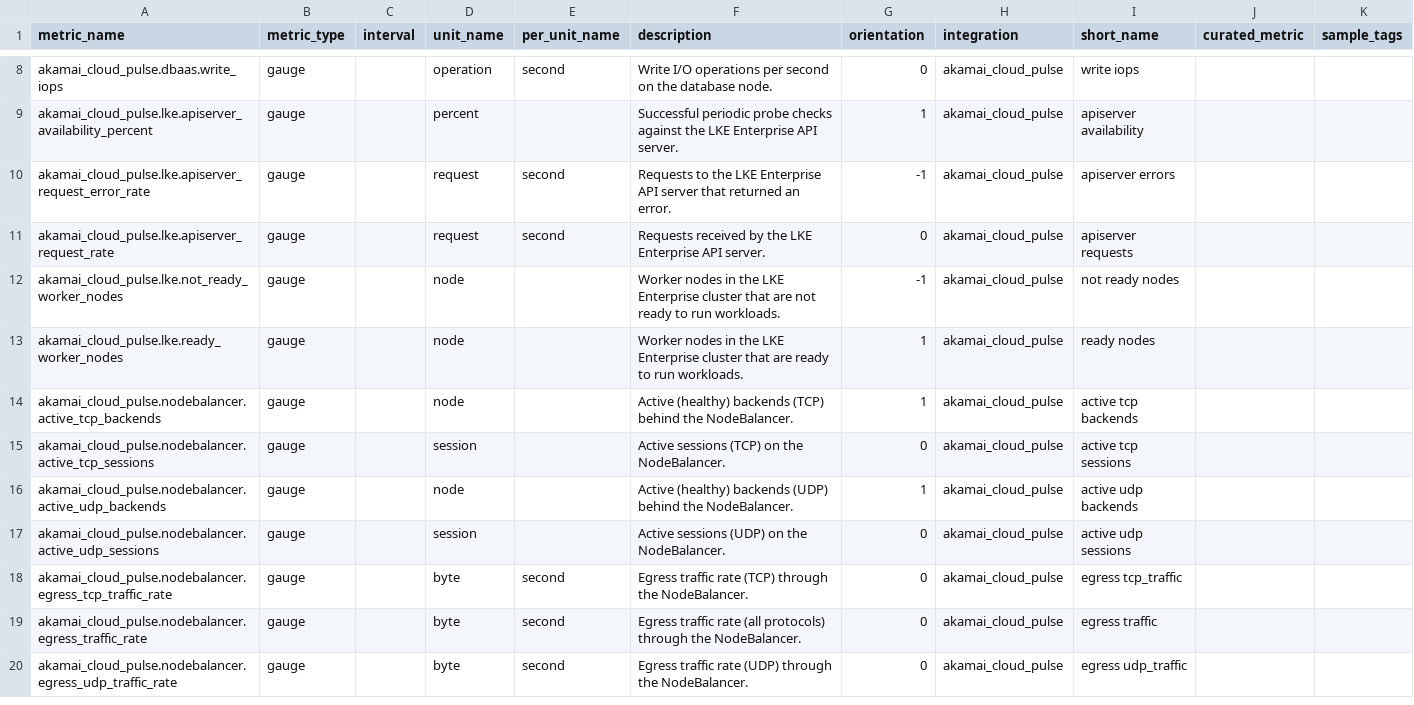
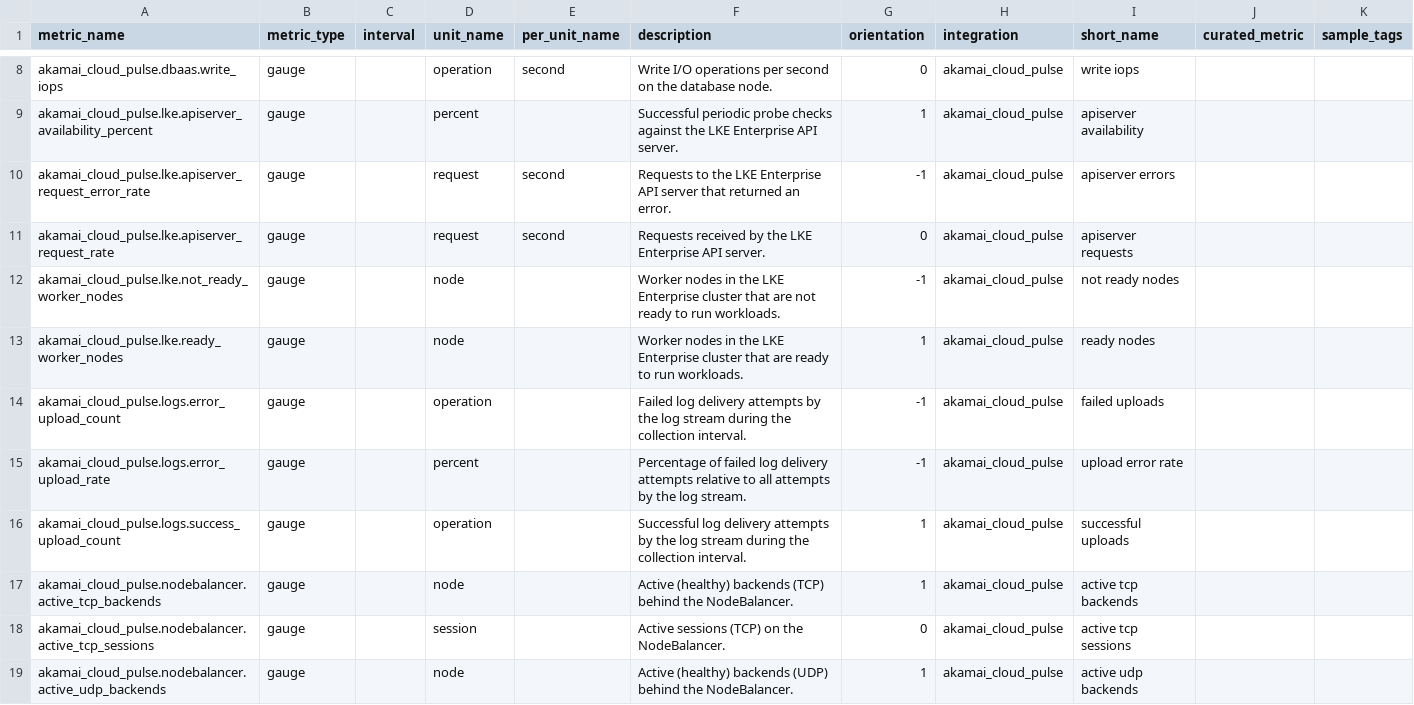
Before and after one commit to ymori-aka/datadog-akamai-cloud-pulse, a CSV file: akamai_cloud_pulse/metadata.csv, drawn as a sheet; only a part is shown, gaps mark what is left out; the shorter side is filled out with more unchanged rows.

```diff
--- a/akamai_cloud_pulse/metadata.csv
+++ b/akamai_cloud_pulse/metadata.csv
@@ -13,2 +13,5 @@ akamai_cloud_pulse.lke.not_ready_worker_nodes,gauge,,node,,Worker nodes in the L
 akamai_cloud_pulse.lke.ready_worker_nodes,gauge,,node,,Worker nodes in the LKE Enterprise cluster that are ready to run workloads.,1,akamai_cloud_pulse,ready nodes,,
+akamai_cloud_pulse.logs.error_upload_count,gauge,,operation,,Failed log delivery attempts by the log stream during the collection interval.,-1,akamai_cloud_pulse,failed uploads,,
+akamai_cloud_pulse.logs.error_upload_rate,gauge,,percent,,Percentage of failed log delivery attempts relative to all attempts by the log stream.,-1,akamai_cloud_pulse,upload error rate,,
+akamai_cloud_pulse.logs.success_upload_count,gauge,,operation,,Successful log delivery attempts by the log stream during the collection interval.,1,akamai_cloud_pulse,successful uploads,,
 akamai_cloud_pulse.nodebalancer.active_tcp_backends,gauge,,node,,Active (healthy) backends (TCP) behind the NodeBalancer.,1,akamai_cloud_pulse,active tcp backends,,
```
Also changed, not shown: 12 other files.
